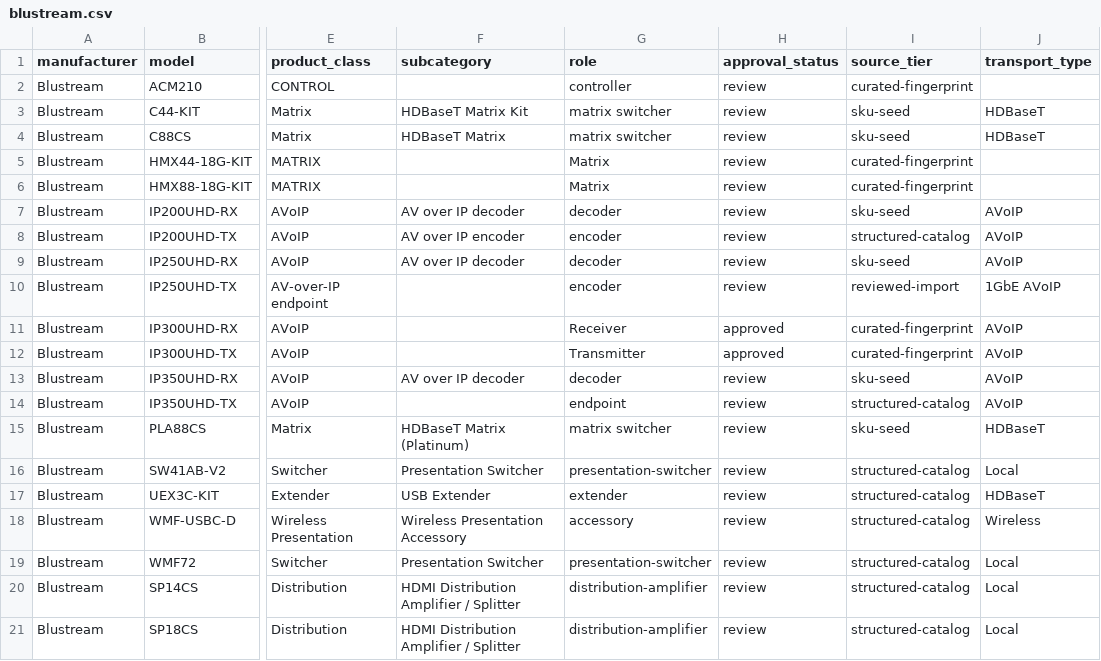
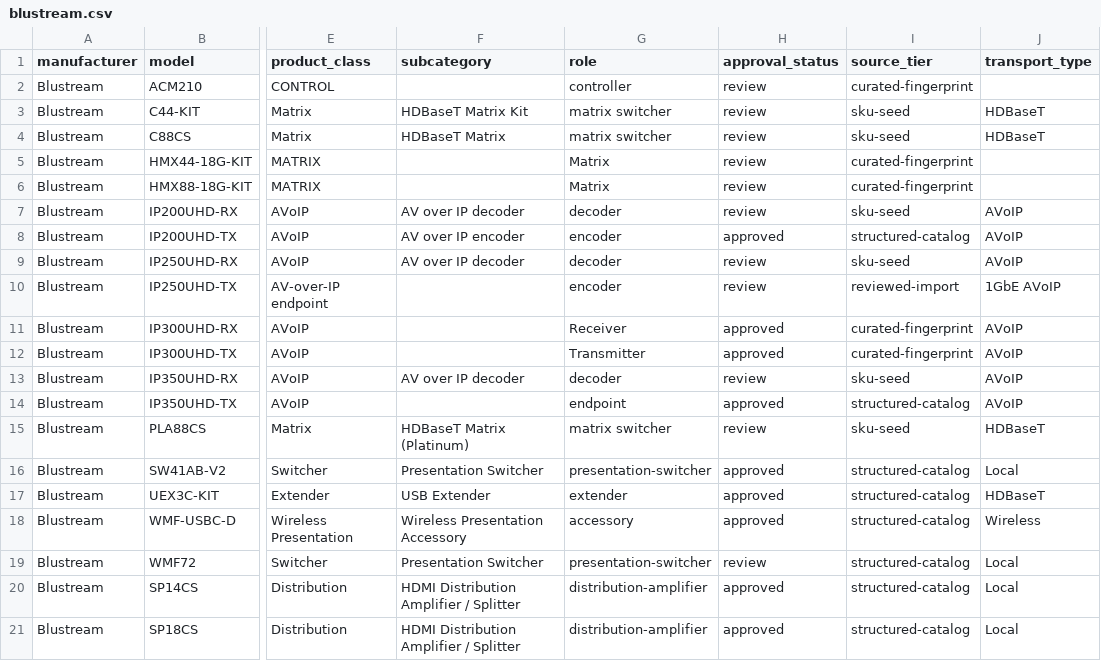
Before and after one commit to SteveTechApp/Wingman, a CSV file: data-sources/competitors/blustream.csv, drawn as a sheet; only a part is shown, gaps mark what is left out; the diff names each change by its address in the sheet, - before the commit and + after, or states it on an @@ line.

```diff
--- a/data-sources/competitors/blustream.csv
+++ b/data-sources/competitors/blustream.csv
-H8 (approval_status): review
+H8 (approval_status): approved
-H14 (approval_status): review
+H14 (approval_status): approved
-H16:H18 (approval_status): review
+H16:H18 (approval_status): approved
-H20:H21 (approval_status): review
+H20:H21 (approval_status): approved
```
Also changed, not shown: data-sources/competitors/atlona.csv, data-sources/competitors/barco.csv, 17 other files.
